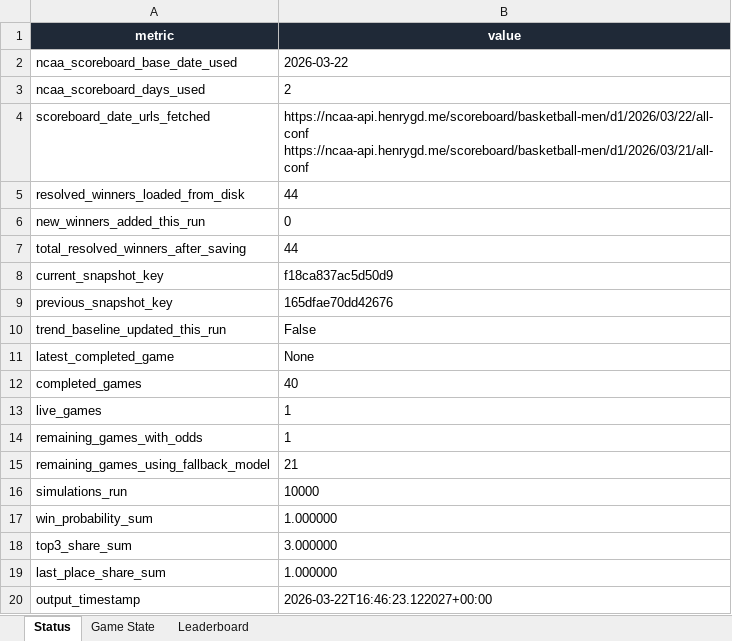
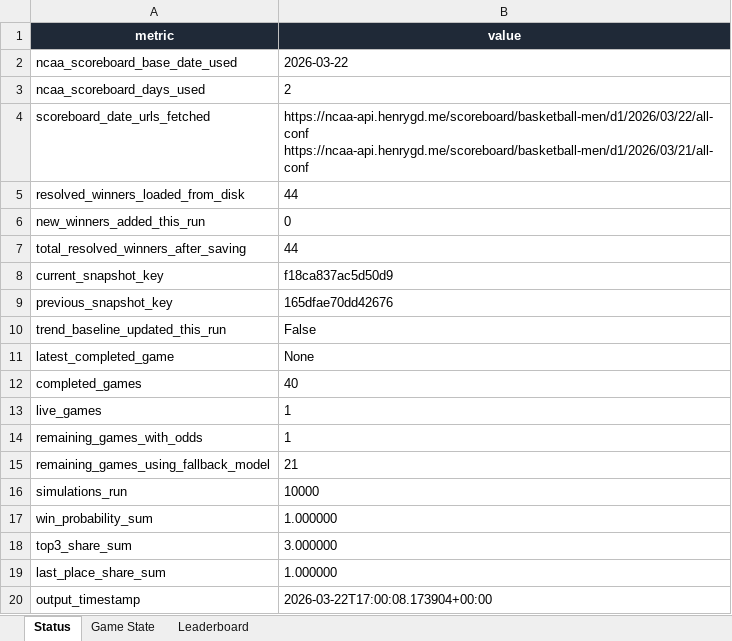
Before and after one commit to coledalton10-create/Pool-Power-Rankings, an Excel workbook: live_pool_odds.xlsx, sheet Status, drawn as a sheet; values as stored, in another font and other column widths than the file's, no borders; the diff names each change by its address in the sheet, - before the commit and + after, or states it on an @@ line.

```diff
--- a/live_pool_odds.xlsx (sheet Status)
+++ b/live_pool_odds.xlsx (sheet Status)
-B20 (value): 2026-03-22T16:46:23.122027+00:00
+B20 (value): 2026-03-22T17:00:08.173904+00:00
```
Also changed, not shown: 9 other files.
